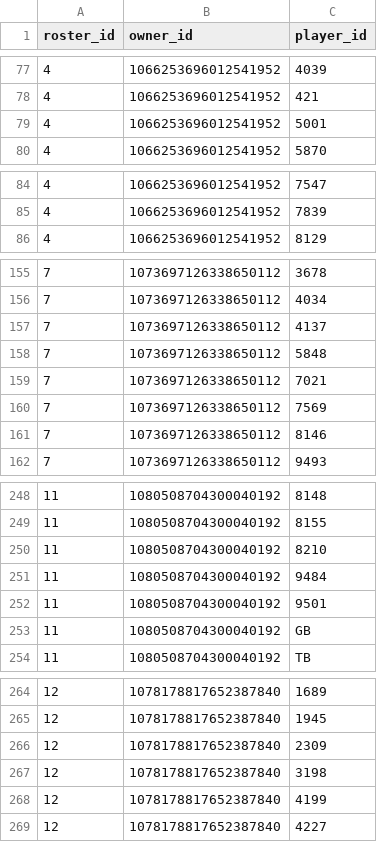
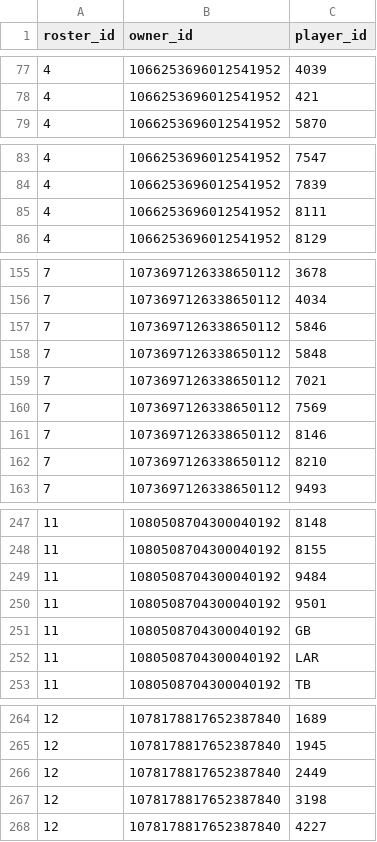
Before and after one commit to CalebSkinner1/FantasyDynasty, a CSV file: Data/current_roster.csv, drawn as a sheet; only a part is shown, gaps mark what is left out; the diff covers the shown part only.

```diff
--- a/Data/current_roster.csv
+++ b/Data/current_roster.csv
@@ -78,3 +78,2 @@ roster_id,owner_id,player_id
 4,1066253696012541952,421
-4,1066253696012541952,5001
 4,1066253696012541952,5870
@@ -85,2 +84,3 @@ roster_id,owner_id,player_id
 4,1066253696012541952,7839
+4,1066253696012541952,8111
 4,1066253696012541952,8129
@@ -156,3 +156,3 @@ roster_id,owner_id,player_id
 7,1073697126338650112,4034
-7,1073697126338650112,4137
+7,1073697126338650112,5846
 7,1073697126338650112,5848
@@ -161,2 +161,3 @@ roster_id,owner_id,player_id
 7,1073697126338650112,8146
+7,1073697126338650112,8210
 7,1073697126338650112,9493
@@ -249,3 +248,2 @@ roster_id,owner_id,player_id
 11,1080508704300040192,8155
-11,1080508704300040192,8210
 11,1080508704300040192,9484
@@ -253,2 +251,3 @@ roster_id,owner_id,player_id
 11,1080508704300040192,GB
+11,1080508704300040192,LAR
 11,1080508704300040192,TB
@@ -265,5 +265,4 @@ roster_id,owner_id,player_id
 12,1078178817652387840,1945
-12,1078178817652387840,2309
+12,1078178817652387840,2449
 12,1078178817652387840,3198
-12,1078178817652387840,4199
 12,1078178817652387840,4227
```
Also changed, not shown: 6 added rows, 7 removed rows and 1 edited cell elsewhere in this file, Data/avatar.csv, Data/future_draft_picks.csv, 3 other files.
